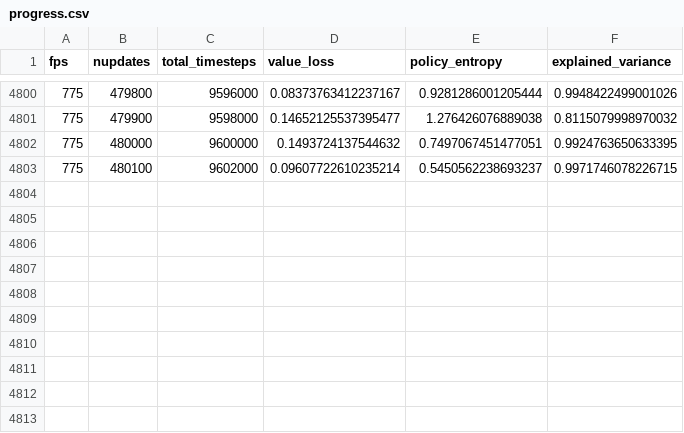
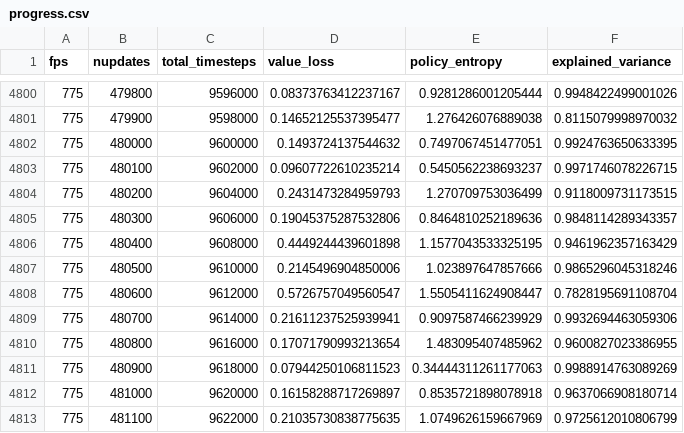
Before and after one commit to d8w/baselines, a CSV file: exp/MsPacmanNoFrameskip-v4-cnn/progress.csv, drawn as a sheet; only a part is shown, gaps mark what is left out.

```diff
--- a/exp/MsPacmanNoFrameskip-v4-cnn/progress.csv
+++ b/exp/MsPacmanNoFrameskip-v4-cnn/progress.csv
@@ -4803 +4803,11 @@ fps,nupdates,total_timesteps,value_loss,policy_entropy,explained_variance
 775,480100,9602000,0.09607722610235214,0.5450562238693237,0.9971746078226715
+775,480200,9604000,0.2431473284959793,1.270709753036499,0.9118009731173515
+775,480300,9606000,0.19045375287532806,0.8464810252189636,0.9848114289343357
+775,480400,9608000,0.4449244439601898,1.1577043533325195,0.9461962357163429
+775,480500,9610000,0.2145496904850006,1.023897647857666,0.9865296045318246
+775,480600,9612000,0.5726757049560547,1.5505411624908447,0.7828195691108704
+775,480700,9614000,0.21611237525939941,0.9097587466239929,0.9932694463059306
+775,480800,9616000,0.17071790993213654,1.483095407485962,0.9600827023386955
+775,480900,9618000,0.07944250106811523,0.34444311261177063,0.9988914763089269
+775,481000,9620000,0.16158288717269897,0.8535721898078918,0.9637066908180714
+775,481100,9622000,0.21035730838775635,1.0749626159667969,0.9725612010806799
```
Also changed, not shown: exp/MsPacmanNoFrameskip-v4-cnn/3.monitor.csv, exp/MsPacmanNoFrameskip-v4-lstm/0.monitor.csv, 11 other files.
